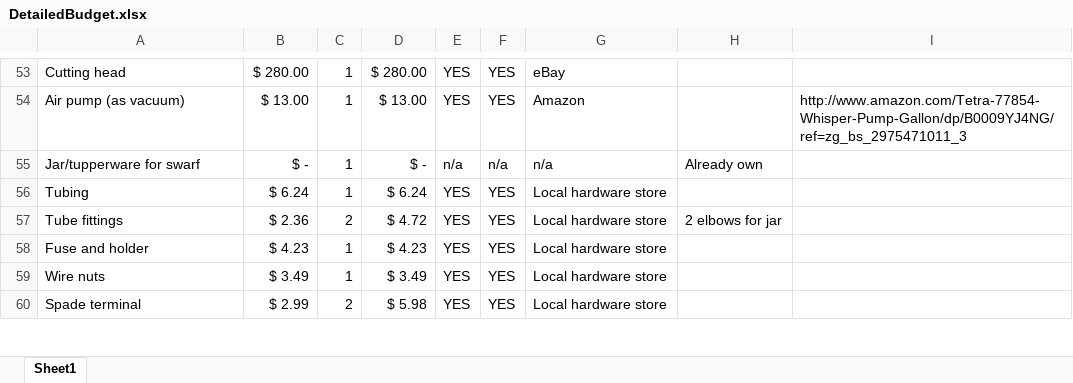
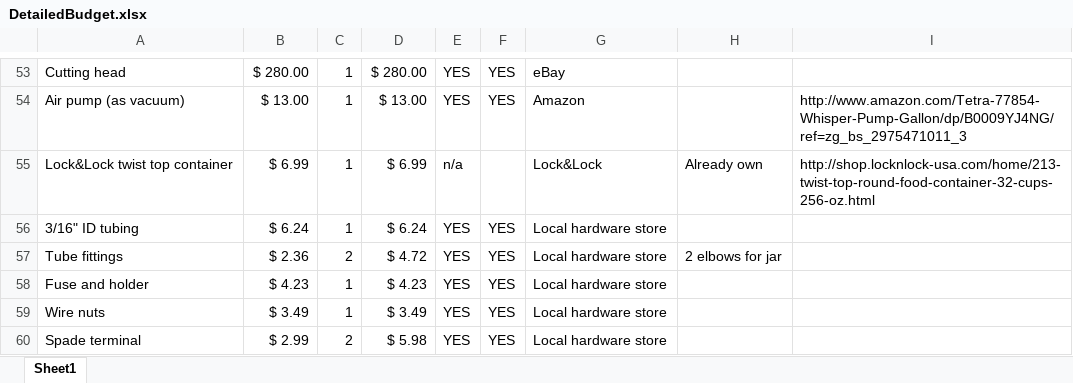
Before and after one commit to jeffThompson/WhiteNoiseBoutique, an Excel workbook: DetailedBudget.xlsx, sheet Sheet1, drawn as a sheet; only a part is shown, gaps mark what is left out; values as stored, in another font and other column widths than the file's, no borders; removed rows and columns are numbered as before the commit, all else as after; the diff covers the shown part only; the diff names each change by its address in the sheet, - before the commit and + after, or states it on an @@ line.

```diff
--- a/DetailedBudget.xlsx (sheet Sheet1)
+++ b/DetailedBudget.xlsx (sheet Sheet1)
-row 55: Jar/tupperware for swarf | $ - | 1 | $ - | n/a | n/a | n/a | Already own
+row 55: Lock&Lock twist top container | $ 6.99 | 1 | $ 6.99 | n/a |  | Lock&Lock | Already own | http://shop.locknlock-usa.com/home/213-twist-top-round-food-container-32-cups-256-oz.html
-A56: Tubing
+A56: 3/16" ID tubing
```
Also changed, not shown: 5 added rows, 2 removed rows, 15 edited cells and cell formats elsewhere in this sheet, formulas that keep their value.
